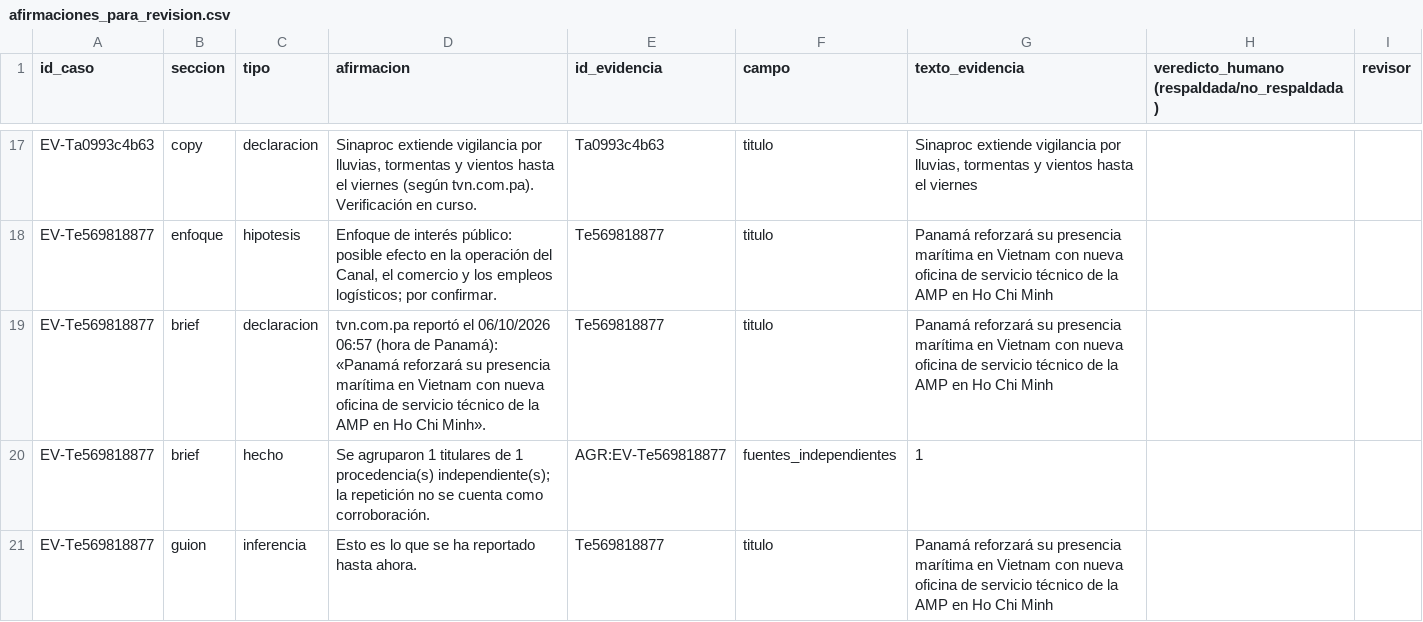
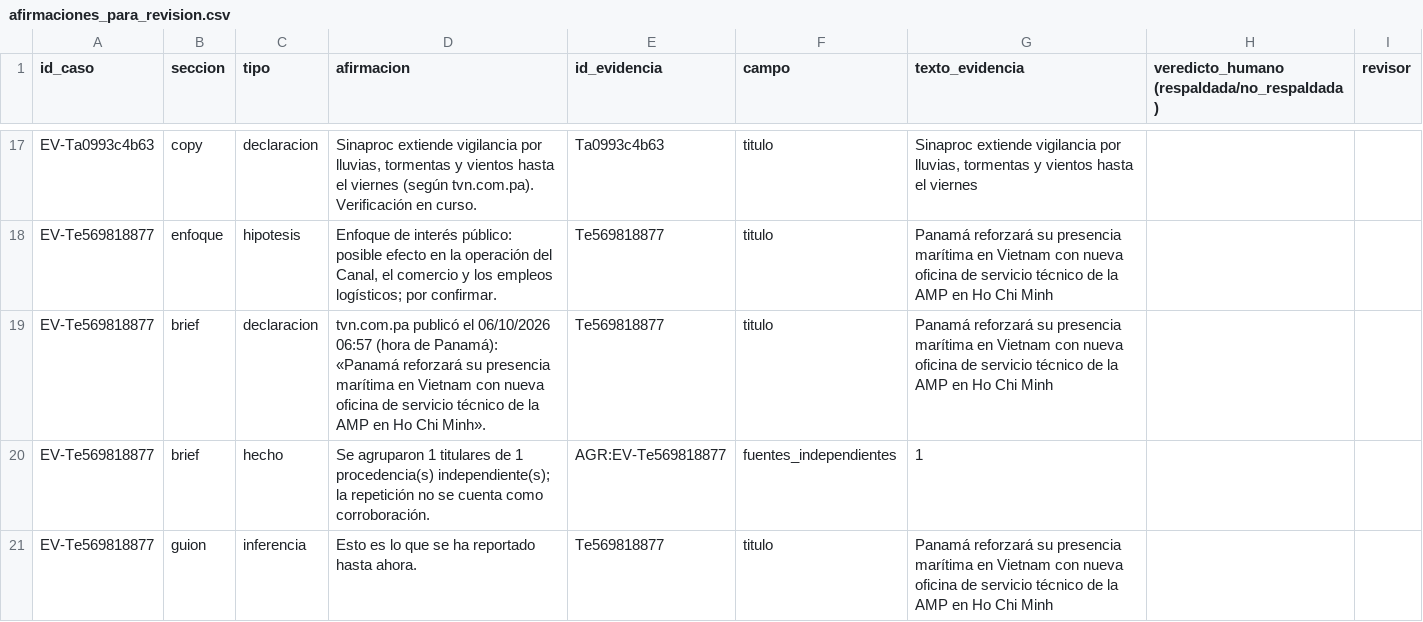
Before and after one commit to Sebazzz88/hackiathon-TVN, a CSV file: eval/resultados/afirmaciones_para_revision.csv, drawn as a sheet; only a part is shown, gaps mark what is left out; the diff covers the shown part only.

```diff
--- a/eval/resultados/afirmaciones_para_revision.csv
+++ b/eval/resultados/afirmaciones_para_revision.csv
@@ -18,3 +18,3 @@ EV-Ta0993c4b63,copy,declaracion,"Sinaproc extiende vigilancia por lluvias, torme
 EV-Te569818877,enfoque,hipotesis,"Enfoque de interés público: posible efecto en la operación del Canal, el comercio y los empleos logísticos; por confirmar.",Te569818877,titulo,Panamá reforzará su presencia marítima en Vietnam con nueva oficina de servicio técnico de la AMP en Ho Chi Minh,,
-EV-Te569818877,brief,declaracion,tvn.com.pa reportó el 06/10/2026 06:57 (hora de Panamá): «Panamá reforzará su presencia marítima en Vietnam con nueva oficina de servicio técnico de la AMP en Ho Chi Minh».,Te569818877,titulo,Panamá reforzará su presencia marítima en Vietnam con nueva oficina de servicio técnico de la AMP en Ho Chi Minh,,
+EV-Te569818877,brief,declaracion,tvn.com.pa publicó el 06/10/2026 06:57 (hora de Panamá): «Panamá reforzará su presencia marítima en Vietnam con nueva oficina de servicio técnico de la AMP en Ho Chi Minh».,Te569818877,titulo,Panamá reforzará su presencia marítima en Vietnam con nueva oficina de servicio técnico de la AMP en Ho Chi Minh,,
 EV-Te569818877,brief,hecho,Se agruparon 1 titulares de 1 procedencia(s) independiente(s); la repetición no se cuenta como corroboración.,AGR:EV-Te569818877,fuentes_independientes,1,,
```
Also changed, not shown: 29 edited cells elsewhere in this file, 29 other files.
